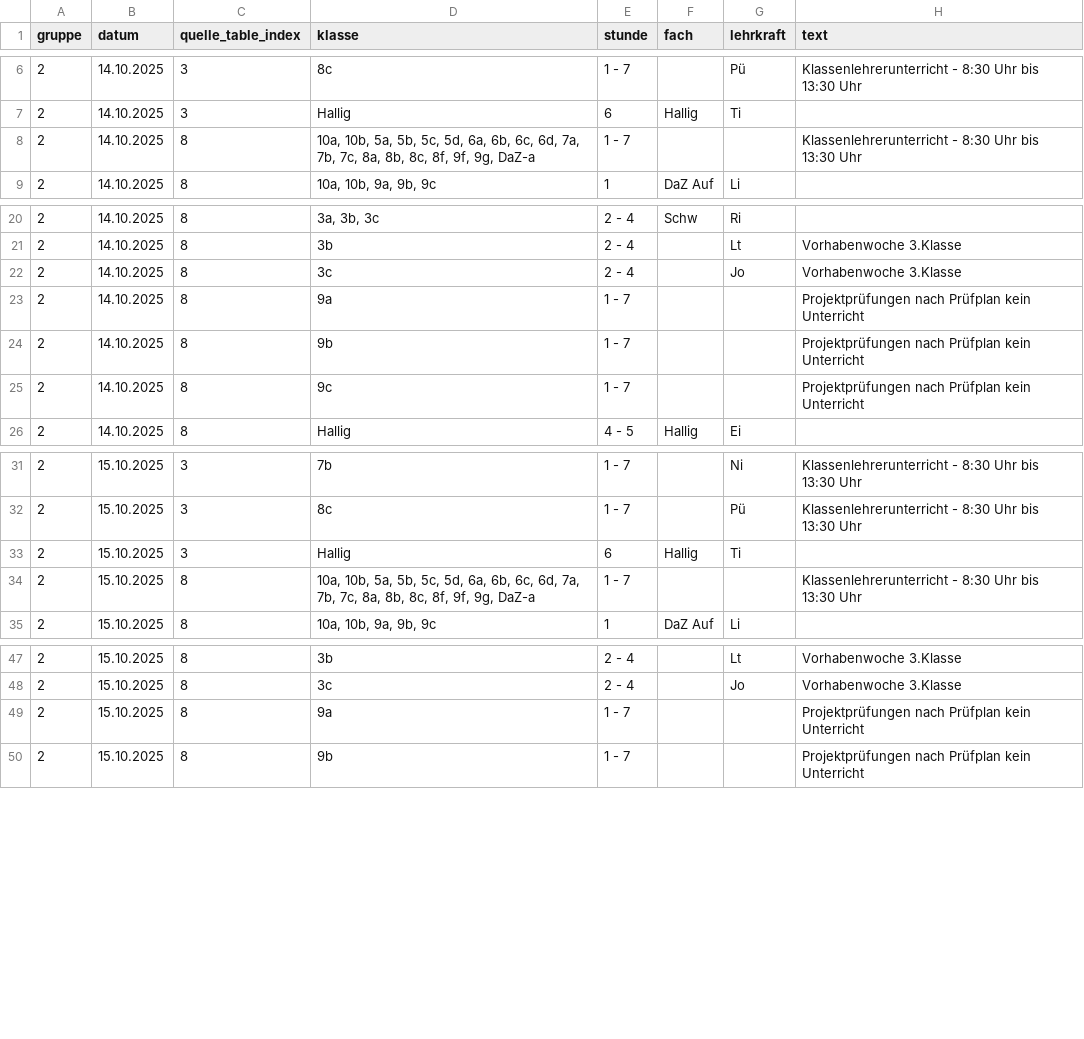
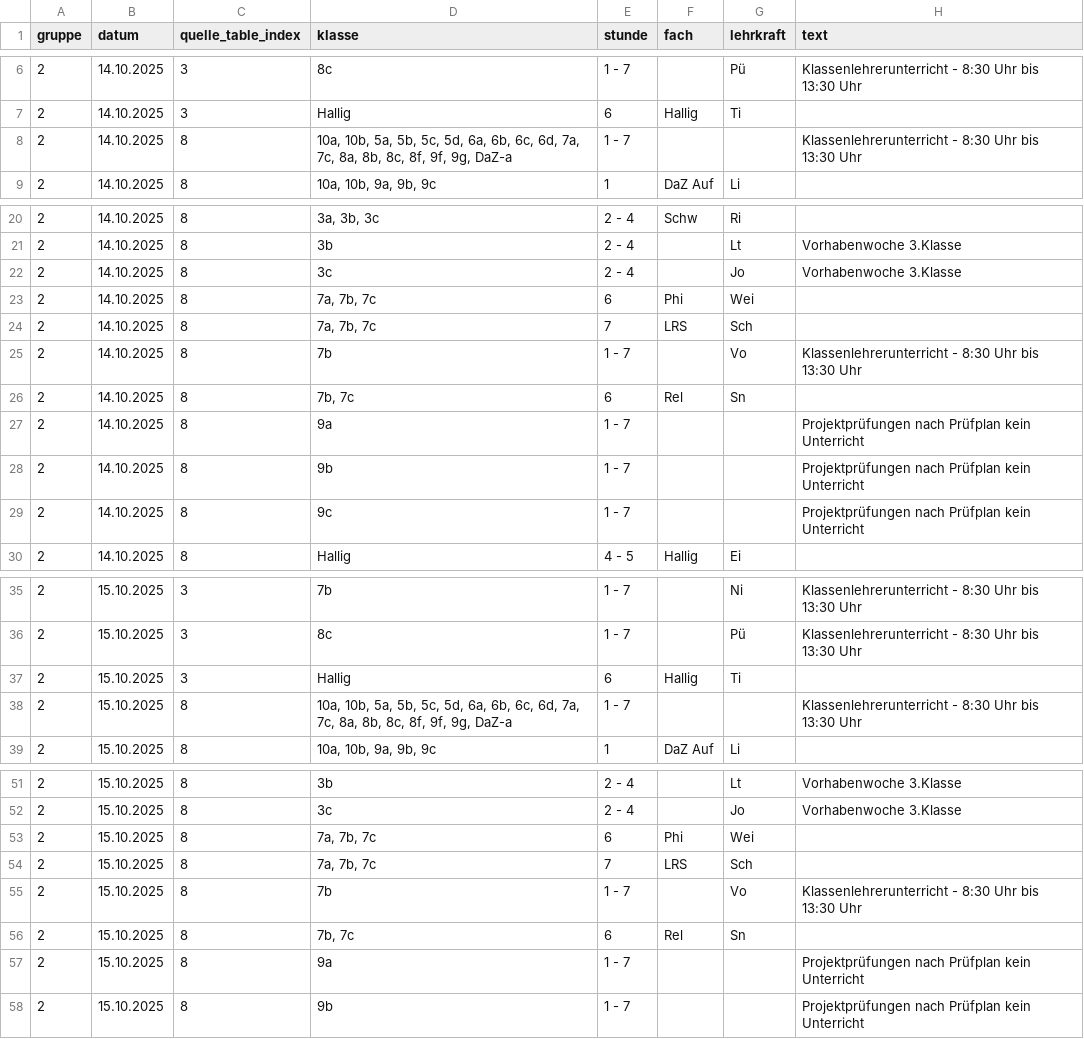
Before and after one commit to iluvatar80/untis-monitor, a CSV file: docs/untis_subst_normalized.csv, drawn as a sheet; only a part is shown, gaps mark what is left out.

```diff
--- a/docs/untis_subst_normalized.csv
+++ b/docs/untis_subst_normalized.csv
@@ -7,3 +7,3 @@
 2,14.10.2025,3,Hallig,6,Hallig,Ti,
-2,14.10.2025,8,"10a, 10b, 5a, 5b, 5c, 5d, 6a, 6b, 6c, 6d, 7a, 7b, 7c, 8a, 8b, 8c, 8f, 9f, 9g, DaZ-a",1 - 7,,,Klassenlehrerunterricht - 8:30 Uhr bis 13:30 Uhr
+2,14.10.2025,8,"10a, 10b, 5a, 5b, 5c, 5d, 6a, 6b, 6c, 6d, 7a, 7c, 8a, 8b, 8c, 8f, 9f, 9g, DaZ-a",1 - 7,,,Klassenlehrerunterricht - 8:30 Uhr bis 13:30 Uhr
 2,14.10.2025,8,"10a, 10b, 9a, 9b, 9c",1,DaZ Auf,Li,
@@ -22,2 +22,6 @@
 2,14.10.2025,8,3c,2 - 4,,Jo,Vorhabenwoche 3.Klasse
+2,14.10.2025,8,"7a, 7b, 7c",6,Phi,Wei,
+2,14.10.2025,8,"7a, 7b, 7c",7,LRS,Sch,
+2,14.10.2025,8,7b,1 - 7,,Vo,Klassenlehrerunterricht - 8:30 Uhr bis 13:30 Uhr
+2,14.10.2025,8,"7b, 7c",6,Rel,Sn,
 2,14.10.2025,8,9a,1 - 7,,,Projektprüfungen nach Prüfplan kein Unterricht
@@ -33,3 +37,3 @@
 2,15.10.2025,3,Hallig,6,Hallig,Ti,
-2,15.10.2025,8,"10a, 10b, 5a, 5b, 5c, 5d, 6a, 6b, 6c, 6d, 7a, 7b, 7c, 8a, 8b, 8c, 8f, 9f, 9g, DaZ-a",1 - 7,,,Klassenlehrerunterricht - 8:30 Uhr bis 13:30 Uhr
+2,15.10.2025,8,"10a, 10b, 5a, 5b, 5c, 5d, 6a, 6b, 6c, 6d, 7a, 7c, 8a, 8b, 8c, 8f, 9f, 9g, DaZ-a",1 - 7,,,Klassenlehrerunterricht - 8:30 Uhr bis 13:30 Uhr
 2,15.10.2025,8,"10a, 10b, 9a, 9b, 9c",1,DaZ Auf,Li,
@@ -48,2 +52,6 @@
 2,15.10.2025,8,3c,2 - 4,,Jo,Vorhabenwoche 3.Klasse
+2,15.10.2025,8,"7a, 7b, 7c",6,Phi,Wei,
+2,15.10.2025,8,"7a, 7b, 7c",7,LRS,Sch,
+2,15.10.2025,8,7b,1 - 7,,Vo,Klassenlehrerunterricht - 8:30 Uhr bis 13:30 Uhr
+2,15.10.2025,8,"7b, 7c",6,Rel,Sn,
 2,15.10.2025,8,9a,1 - 7,,,Projektprüfungen nach Prüfplan kein Unterricht
```
Also changed, not shown: docs/webuntis_subst.csv, 7 other files.
